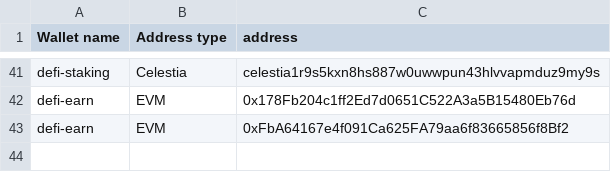
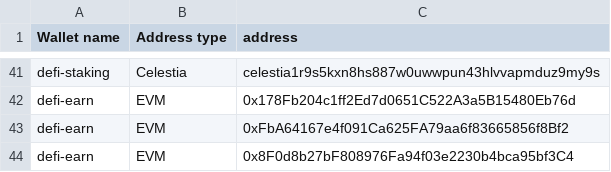
Before and after one commit to SwissBorg/pub, a CSV file: swissborg-wallets.csv, drawn as a sheet; only a part is shown, gaps mark what is left out; the diff names each change by its address in the sheet, - before the commit and + after, or states it on an @@ line.

Commit message:
Update swissborg-wallets.csv

```diff
--- a/swissborg-wallets.csv
+++ b/swissborg-wallets.csv
+row 44: defi-earn | EVM | 0x8F0d8b27bF808976Fa94f03e2230b4bca95bf3C4
```
